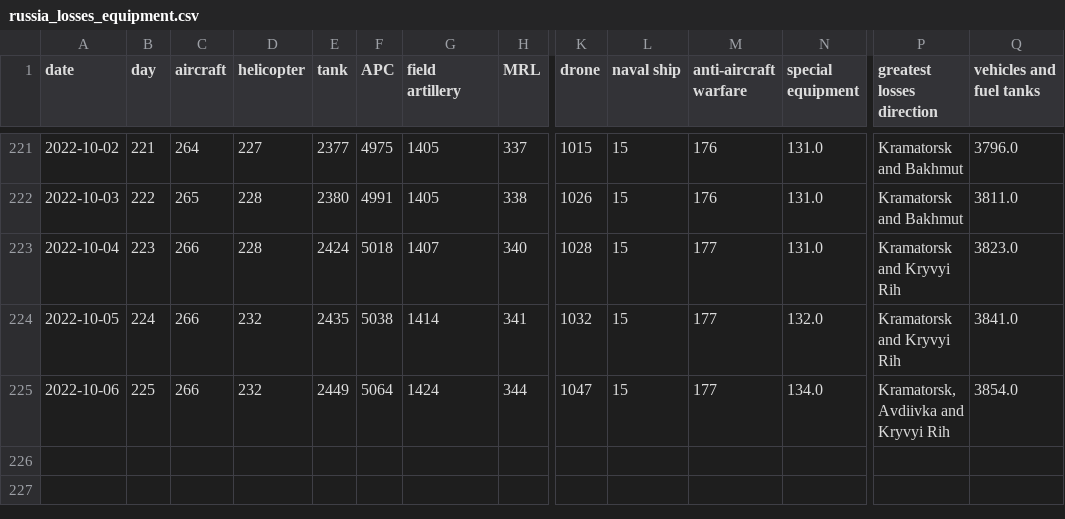
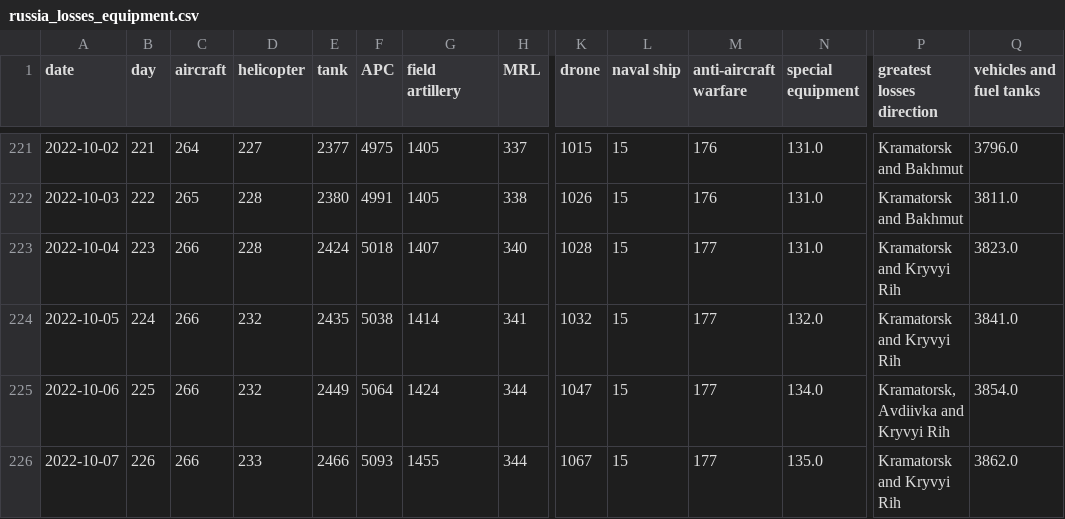
Before and after one commit to taw/open-source-adventures, a CSV file: docs/episode-29/tanks/russia_losses_equipment.csv, drawn as a sheet; only a part is shown, gaps mark what is left out; rows hold the shown columns only; the diff names each change by its address in the sheet, - before the commit and + after, or states it on an @@ line.

Commit message:
Data update

```diff
--- a/docs/episode-29/tanks/russia_losses_equipment.csv
+++ b/docs/episode-29/tanks/russia_losses_equipment.csv
+row 226: 2022-10-07 | 226 | 266 | 233 | 2466 | 5093 | 1455 | 344 | 1067 | 15 | 177 | 135.0 | Kramatorsk and Kryvyi Rih | 3862.0
```
Also changed, not shown: docs/episode-30/russia_losses_equipment.982e4e03.csv, docs/episode-31/russia_losses_equipment.csv, 48 other files.
